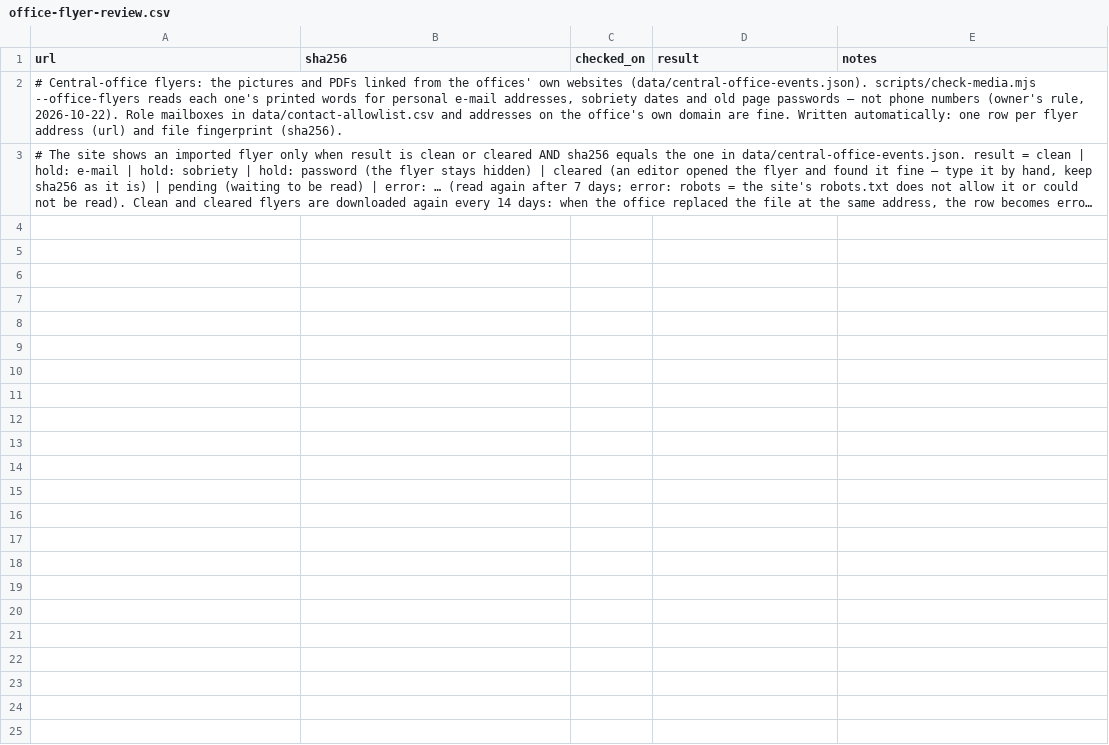
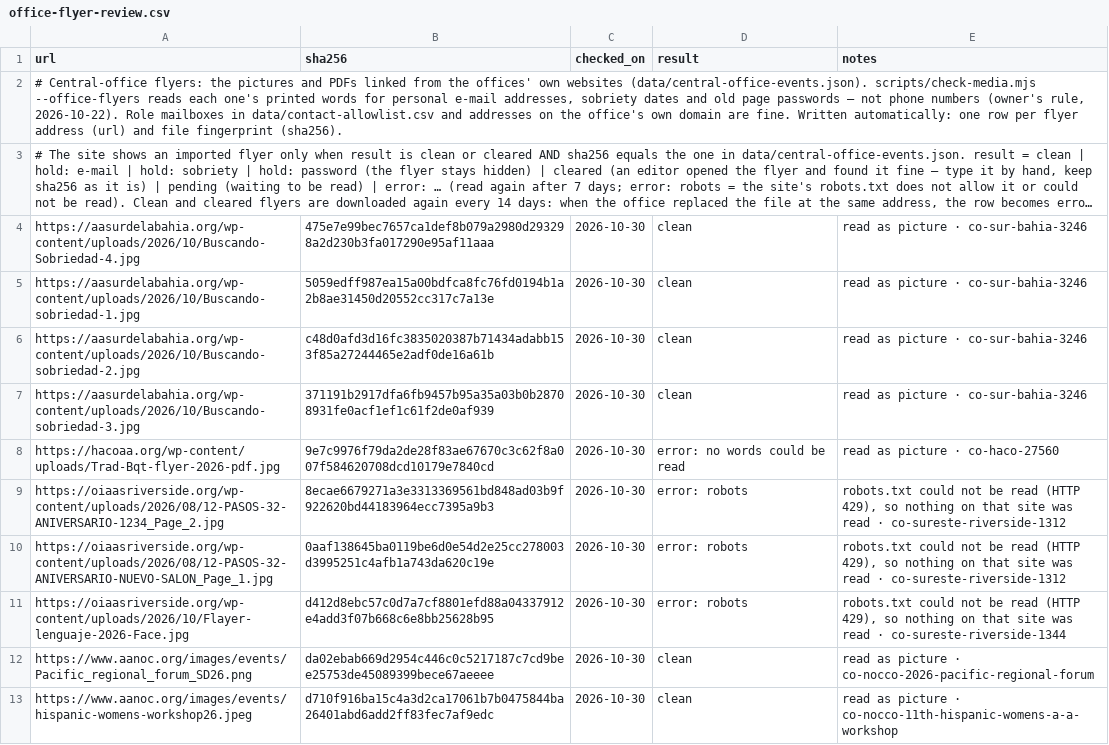
Before and after one commit to MKP715/MSCA09, a CSV file: data/office-flyer-review.csv, drawn as a sheet; only a part is shown; long unchanged cells end in …; the diff covers the shown part only; the diff names each change by its address in the sheet, - before the commit and + after, or states it on an @@ line.

```diff
--- a/data/office-flyer-review.csv
+++ b/data/office-flyer-review.csv
+row 4: https://aasurdelabahia.org/wp-content/uploads/2026/10/Buscando-Sobriedad-4.jpg | 475e7e99bec7657ca1def8b079a2980d293298a2d230b3fa017290e95af11aaa | 2026-10-30 | clean | read as picture · co-sur-bahia-3246
+row 5: https://aasurdelabahia.org/wp-content/uploads/2026/10/Buscando-sobriedad-1.jpg | 5059edff987ea15a00bdfca8fc76fd0194b1a2b8ae31450d20552cc317c7a13e | 2026-10-30 | clean | read as picture · co-sur-bahia-3246
+row 6: https://aasurdelabahia.org/wp-content/uploads/2026/10/Buscando-sobriedad-2.jpg | c48d0afd3d16fc3835020387b71434adabb153f85a27244465e2adf0de16a61b | 2026-10-30 | clean | read as picture · co-sur-bahia-3246
+row 7: https://aasurdelabahia.org/wp-content/uploads/2026/10/Buscando-sobriedad-3.jpg | 371191b2917dfa6fb9457b95a35a03b0b28708931fe0acf1ef1c61f2de0af939 | 2026-10-30 | clean | read as picture · co-sur-bahia-3246
+row 8: https://hacoaa.org/wp-content/uploads/Trad-Bqt-flyer-2026-pdf.jpg | 9e7c9976f79da2de28f83ae67670c3c62f8a007f584620708dcd10179e7840cd | 2026-10-30 | error: no words could be read | read as picture · co-haco-27560
+row 9: https://oiaasriverside.org/wp-content/uploads/2026/08/12-PASOS-32-ANIVERSARIO-1234_Page_2.jpg | 8ecae6679271a3e3313369561bd848ad03b9f922620bd44183964ecc7395a9b3 | 2026-10-30 | error: robots | robots.txt could not be read (HTTP 429), so nothing on that site was read · co-sureste-riverside-1312
+row 10: https://oiaasriverside.org/wp-content/uploads/2026/08/12-PASOS-32-ANIVERSARIO-NUEVO-SALON_Page_1.jpg | 0aaf138645ba0119be6d0e54d2e25cc278003d3995251c4afb1a743da620c19e | 2026-10-30 | error: robots | robots.txt could not be read (HTTP 429), so nothing on that site was read · co-sureste-riverside-1312
+row 11: https://oiaasriverside.org/wp-content/uploads/2026/10/Flayer-lenguaje-2026-Face.jpg | d412d8ebc57c0d7a7cf8801efd88a04337912e4add3f07b668c6e8bb25628b95 | 2026-10-30 | error: robots | robots.txt could not be read (HTTP 429), so nothing on that site was read · co-sureste-riverside-1344
+row 12: https://www.aanoc.org/images/events/Pacific_regional_forum_SD26.png | da02ebab669d2954c446c0c5217187c7cd9bee25753de45089399bece67aeeee | 2026-10-30 | clean | read as picture · co-nocco-2026-pacific-regional-forum
+row 13: https://www.aanoc.org/images/events/hispanic-womens-workshop26.jpeg | d710f916ba15c4a3d2ca17061b7b0475844ba26401abd6add2ff83fec7af9edc | 2026-10-30 | clean | read as picture · co-nocco-11th-hispanic-womens-a-a-workshop
```
Also changed, not shown: 10 added rows elsewhere in this file, 1 other file.
